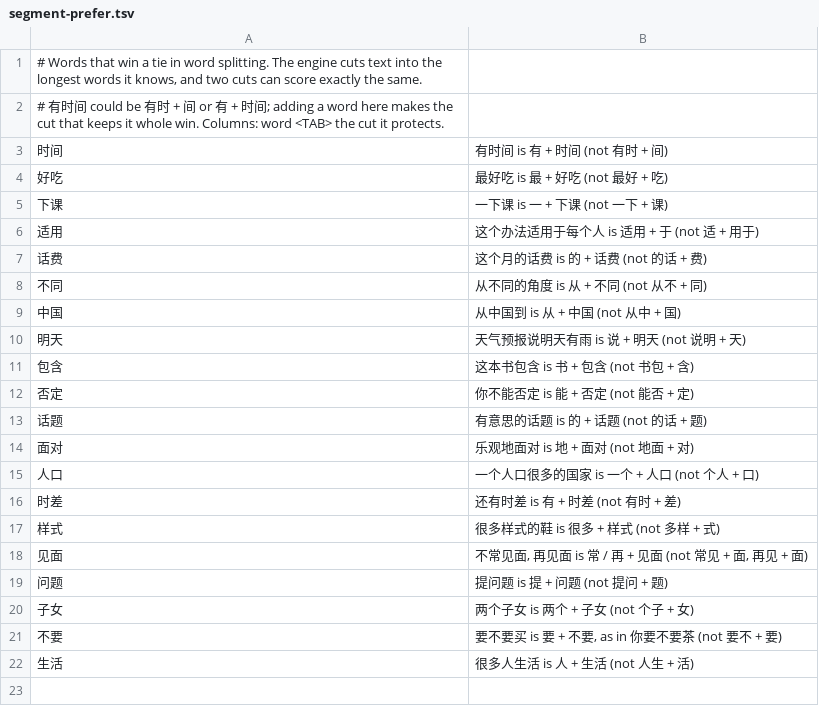
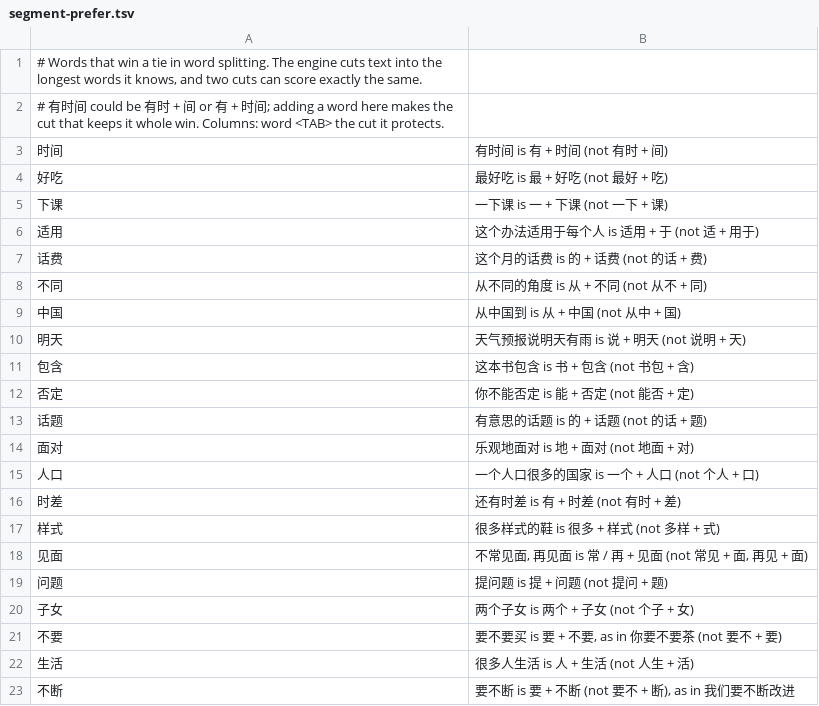
Before and after one commit to alvinyu20/hsk-path, a TSV file: content/segment-prefer.tsv, drawn as a sheet; the diff names each change by its address in the sheet, - before the commit and + after, or states it on an @@ line.

```diff
--- a/content/segment-prefer.tsv
+++ b/content/segment-prefer.tsv
+row 23: 不断 | 要不断 is 要 + 不断 (not 要不 + 断), as in 我们要不断改进
```
Also changed, not shown: content/l5/words-03.tsv, content/l5/words-08.tsv, 36 other files.
